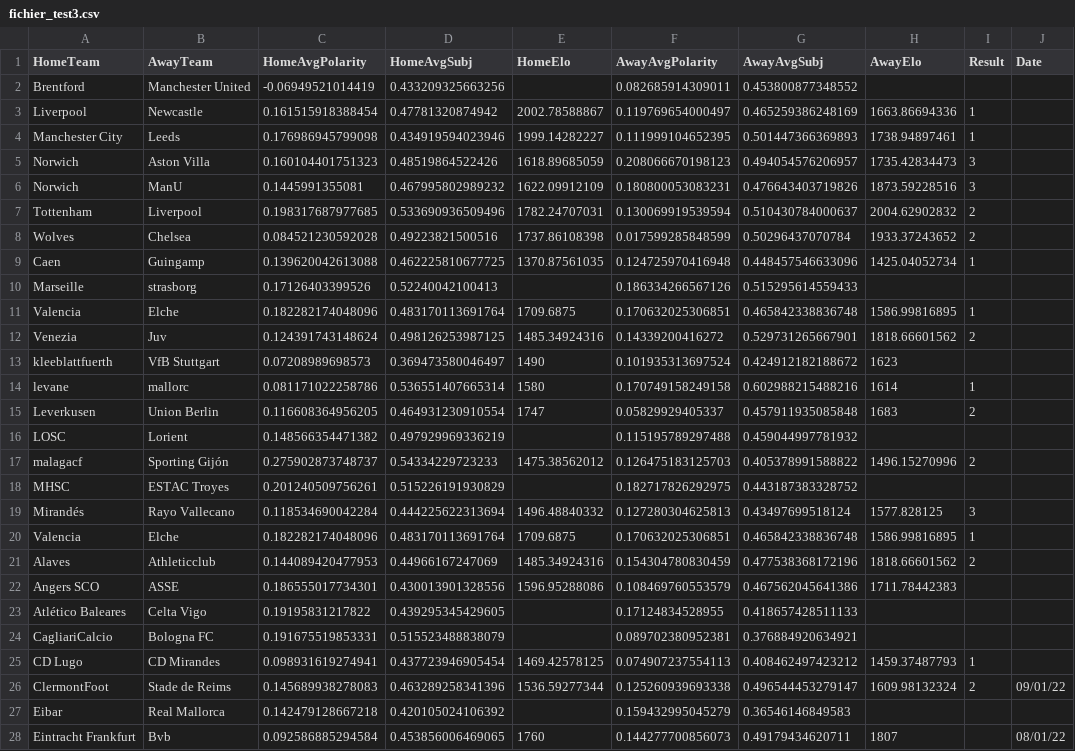
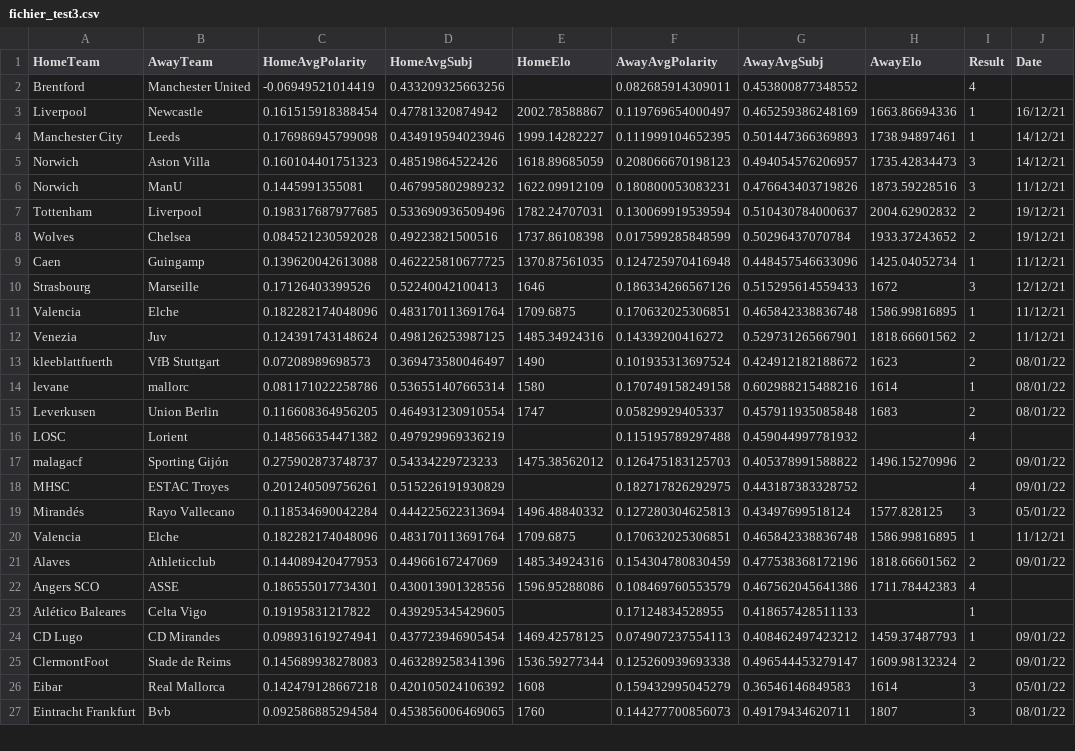
Before and after one commit to FLAGGED43497714/MALISPROJECT1, a CSV file: fichier_test3.csv, drawn as a sheet; only a part is shown; removed rows and columns are numbered as before the commit, all else as after; the diff covers the shown part only; the diff names each change by its address in the sheet, - before the commit and + after, or states it on an @@ line.

```diff
--- a/fichier_test3.csv
+++ b/fichier_test3.csv
-I2 (Result): (empty)
+I2 (Result): 4
-J3 (Date): (empty)
+J3 (Date): 16/12/21
-J4:J5 (Date): (empty)
+J4:J5 (Date): 14/12/21
-J6 (Date): (empty)
+J6 (Date): 11/12/21
-J7:J8 (Date): (empty)
+J7:J8 (Date): 19/12/21
-J9 (Date): (empty)
+J9 (Date): 11/12/21
-row 10: Marseille | strasborg | 0.17126403399526 | 0.52240042100413 |  | 0.186334266567126 | 0.515295614559433
+row 10: Strasbourg | Marseille | 0.17126403399526 | 0.52240042100413 | 1646 | 0.186334266567126 | 0.515295614559433 | 1672 | 3 | 12/12/21
-J11:J12 (Date): (empty)
+J11:J12 (Date): 11/12/21
-I13 (Result): (empty)
+I13 (Result): 2
-J13:J15 (Date): (empty)
+J13:J15 (Date): 08/01/22
-I16 (Result): (empty)
+I16 (Result): 4
-J17:J18 (Date): (empty)
+J17:J18 (Date): 09/01/22
-I18 (Result): (empty)
+I18 (Result): 4
-J19 (Date): (empty)
+J19 (Date): 05/01/22
-J20 (Date): (empty)
+J20 (Date): 11/12/21
-J21 (Date): (empty)
+J21 (Date): 09/01/22
-I22 (Result): (empty)
+I22 (Result): 4
-I23 (Result): (empty)
+I23 (Result): 1
-row 24: CagliariCalcio | Bologna FC | 0.191675519853331 | 0.515523488838079 |  | 0.089702380952381 | 0.376884920634921
-J24 (Date): (empty)
+J24 (Date): 09/01/22
-E26 (HomeElo): (empty)
+E26 (HomeElo): 1608
-H26 (AwayElo): (empty)
+H26 (AwayElo): 1614
-I26:I27 (Result): (empty)
+I26:I27 (Result): 3
-J26 (Date): (empty)
+J26 (Date): 05/01/22
```
Also changed, not shown: 63 edited cells elsewhere in this file.
